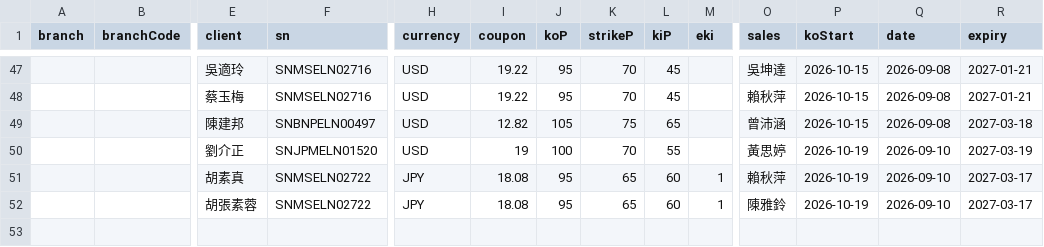
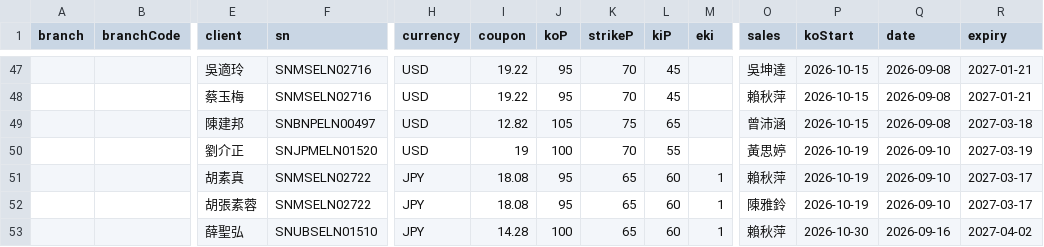
Before and after one commit to hpisokplay/fcn-dashboard, a CSV file: data.csv, drawn as a sheet; only a part is shown, gaps mark what is left out; rows hold the shown columns only; the diff names each change by its address in the sheet, - before the commit and + after, or states it on an @@ line.

Commit message:
Update data.csv (web entry)

```diff
--- a/data.csv
+++ b/data.csv
+row 53:  |  | 薛聖弘 | SNUBSELN01510 | JPY | 14.28 | 100 | 65 | 60 | 1 | 賴秋萍 | 2026-10-30 | 2026-09-16 | 2027-04-02
```
